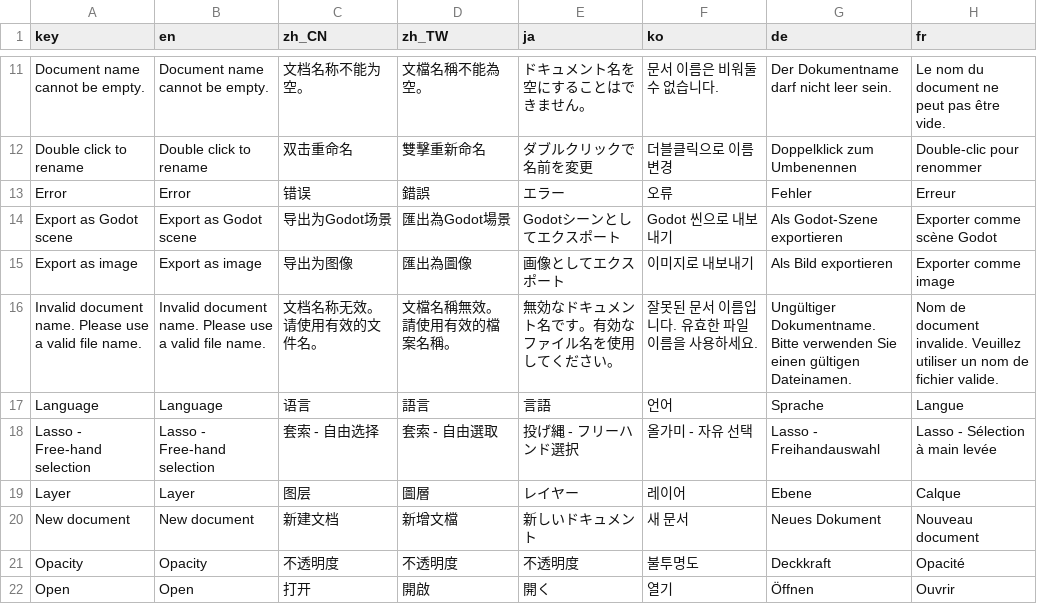
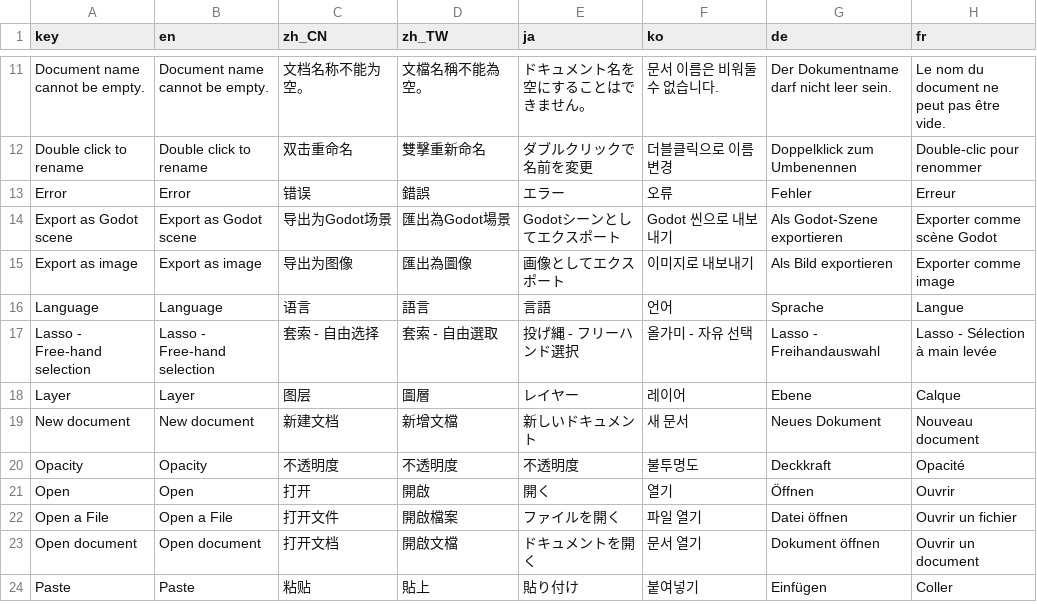
Before and after one commit to djacidfx/Ciallo, a CSV file: Ciallo/Localization/TranslatableStrings.csv, drawn as a sheet; only a part is shown, gaps mark what is left out; the shorter side is filled out with more unchanged rows.

Commit message:
Update translation for invalid document name error message

```diff
--- a/Ciallo/Localization/TranslatableStrings.csv
+++ b/Ciallo/Localization/TranslatableStrings.csv
@@ -15,3 +15,2 @@ Export as Godot scene,Export as Godot scene,导出为Godot场景,匯出為Godot
 Export as image,Export as image,导出为图像,匯出為圖像,画像としてエクスポート,이미지로 내보내기,Als Bild exportieren,Exporter comme image
-Invalid document name. Please use a valid file name.,Invalid document name. Please use a valid file name.,文档名称无效。请使用有效的文件名。,文檔名稱無效。請使用有效的檔案名稱。,無効なドキュメント名です。有効なファイル名を使用してください。,잘못된 문서 이름입니다. 유효한 파일 이름을 사용하세요.,Ungültiger Dokumentname. Bitte verwenden Sie einen gültigen Dateinamen.,Nom de document invalide. Veuillez utiliser un nom de fichier valide.
 Language,Language,语言,語言,言語,언어,Sprache,Langue
```
Also changed, not shown: Ciallo/Localization/LongStrings.csv, 1 other file.
